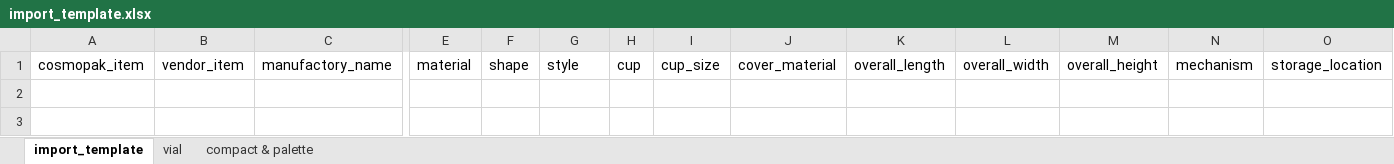
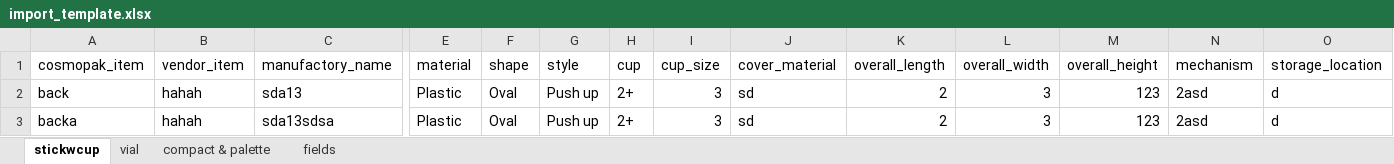
Before and after one commit to laughingPuck/SourcingDb, an Excel workbook: import_template.xlsx, sheet stickwcup, drawn as a sheet; only a part is shown, gaps mark what is left out; values as stored, in another font and other column widths than the file's, no borders; rows hold the shown columns only; the diff names each change by its address in the sheet, - before the commit and + after, or states it on an @@ line.

```diff
--- a/import_template.xlsx (sheet stickwcup)
+++ b/import_template.xlsx (sheet stickwcup)
-sheet tab: import_template
+sheet tab: stickwcup
+sheet tab: fields
+row 2: back | hahah | sda13 | Plastic | Oval | Push up | 2+ | 3 | sd | 2 | 3 | 123 | 2asd | d
+row 3: backa | hahah | sda13sdsa | Plastic | Oval | Push up | 2+ | 3 | sd | 2 | 3 | 123 | 2asd | d
```
Also changed, not shown: sheet compact & palette, sheet vial, 2 other files.
